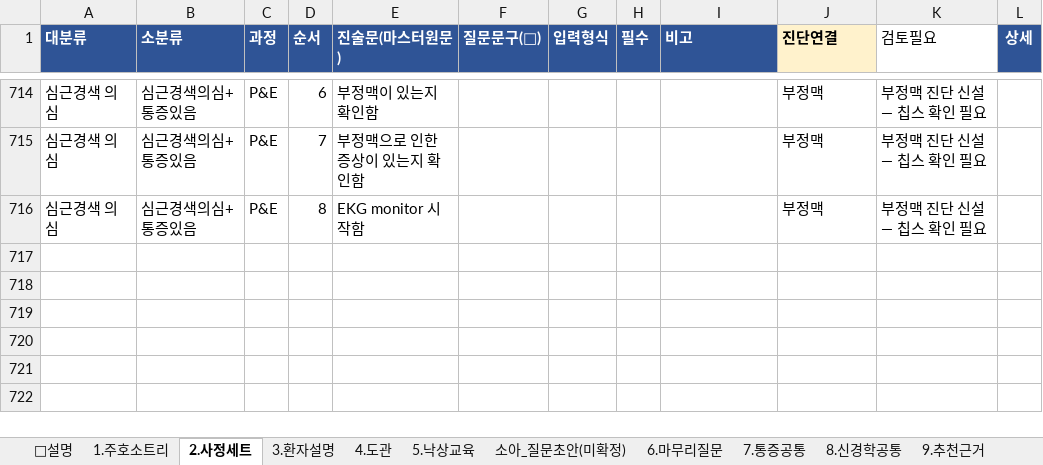
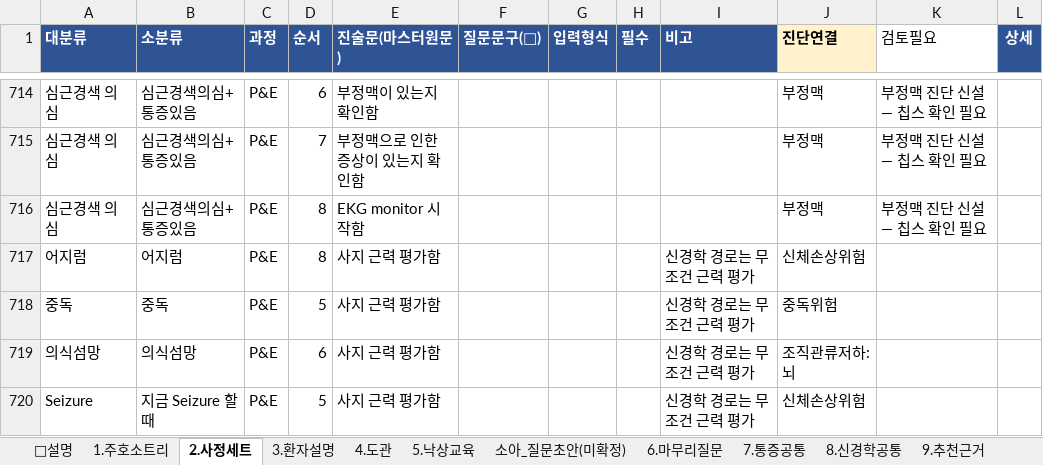
Before and after one commit to chipsjr0614/NFH_New, an Excel workbook: 3_서비스/NFH간호기록/data/간호기록_원본_260623.xlsx, sheet 2.사정세트, drawn as a sheet; only a part is shown, gaps mark what is left out; values as stored, in another font and other column widths than the file's, no borders; the diff names each change by its address in the sheet, - before the commit and + after, or states it on an @@ line.

```diff
--- a/3_서비스/NFH간호기록/data/간호기록_원본_260623.xlsx (sheet 2.사정세트)
+++ b/3_서비스/NFH간호기록/data/간호기록_원본_260623.xlsx (sheet 2.사정세트)
+row 717: 어지럼 | 어지럼 | P&E | 8 | 사지 근력 평가함 |  |  |  | 신경학 경로는 무조건 근력 평가 | 신체손상위험
+row 718: 중독 | 중독 | P&E | 5 | 사지 근력 평가함 |  |  |  | 신경학 경로는 무조건 근력 평가 | 중독위험
+row 719: 의식섬망 | 의식섬망 | P&E | 6 | 사지 근력 평가함 |  |  |  | 신경학 경로는 무조건 근력 평가 | 조직관류저하:뇌
+row 720: Seizure | 지금 Seizure 할 때 | P&E | 5 | 사지 근력 평가함 |  |  |  | 신경학 경로는 무조건 근력 평가 | 신체손상위험
```
Also changed, not shown: 6 other files.
